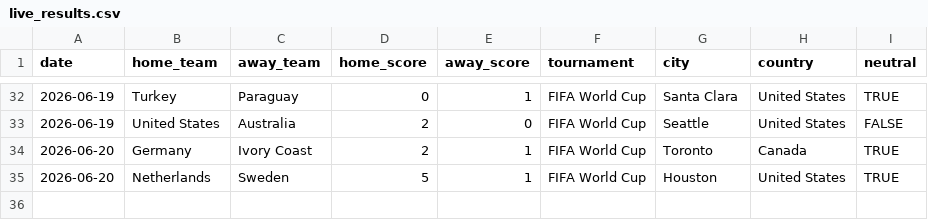
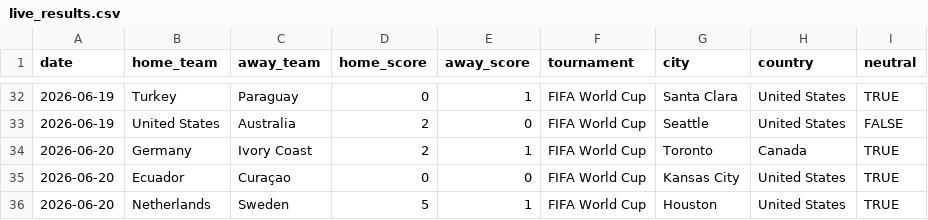
Before and after one commit to agends-afk/World-Cup-Predictor, a CSV file: data/live_results.csv, drawn as a sheet; only a part is shown, gaps mark what is left out; the diff names each change by its address in the sheet, - before the commit and + after, or states it on an @@ line.

```diff
--- a/data/live_results.csv
+++ b/data/live_results.csv
+row 35: 2026-06-20 | Ecuador | Curaçao | 0 | 0 | FIFA World Cup | Kansas City | United States | TRUE
```
Also changed, not shown: 6 other files.
